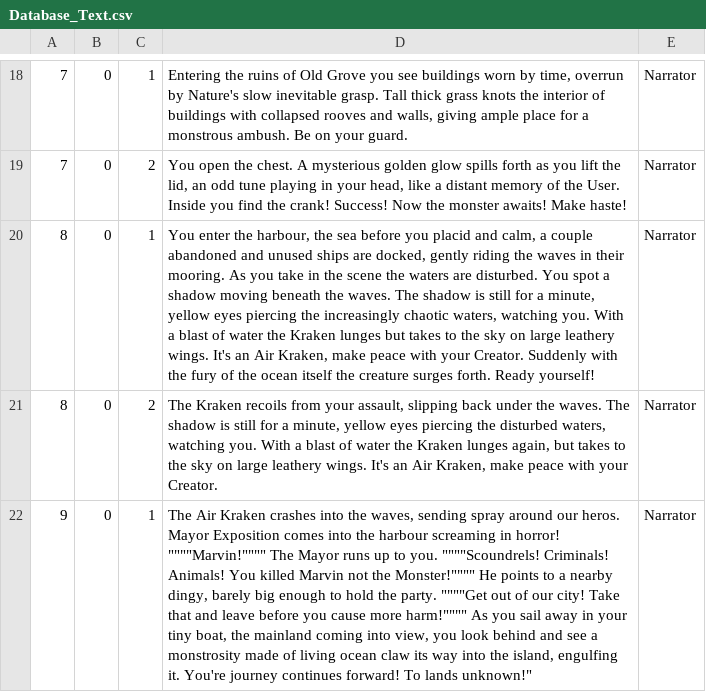
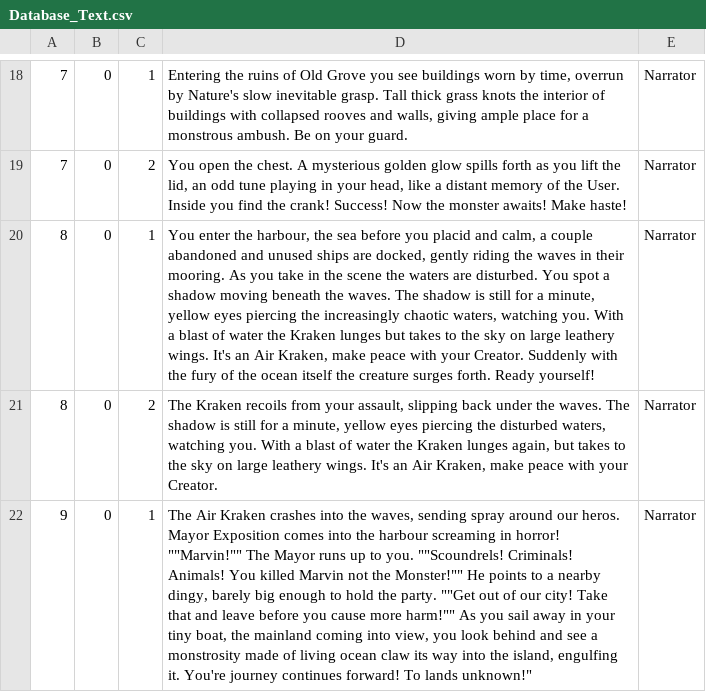
Before and after one commit to ZachWilliam/CPP_Repository, a CSV file: MapSystem/MapSystem v12/MapSystem/Database_Text.csv, drawn as a sheet; only a part is shown, gaps mark what is left out; the diff names each change by its address in the sheet, - before the commit and + after, or states it on an @@ line.

Commit message:
Update Database_Text.csv

```diff
--- a/MapSystem/MapSystem v12/MapSystem/Database_Text.csv
+++ b/MapSystem/MapSystem v12/MapSystem/Database_Text.csv
-D22: …in horror! """"Marvin!"""" The Mayor runs up to you. """"Scoundrels! Criminals! Animals! You killed Marvin not the Monster!"""" He points to a nearby dingy, barely big enough to hold the party. """"Get out of our city! Take that and leave before you cause more harm!"""" As you…
+D22: …in horror! ""Marvin!"" The Mayor runs up to you. ""Scoundrels! Criminals! Animals! You killed Marvin not the Monster!"" He points to a nearby dingy, barely big enough to hold the party. ""Get out of our city! Take that and leave before you cause more harm!"" As you…
```
